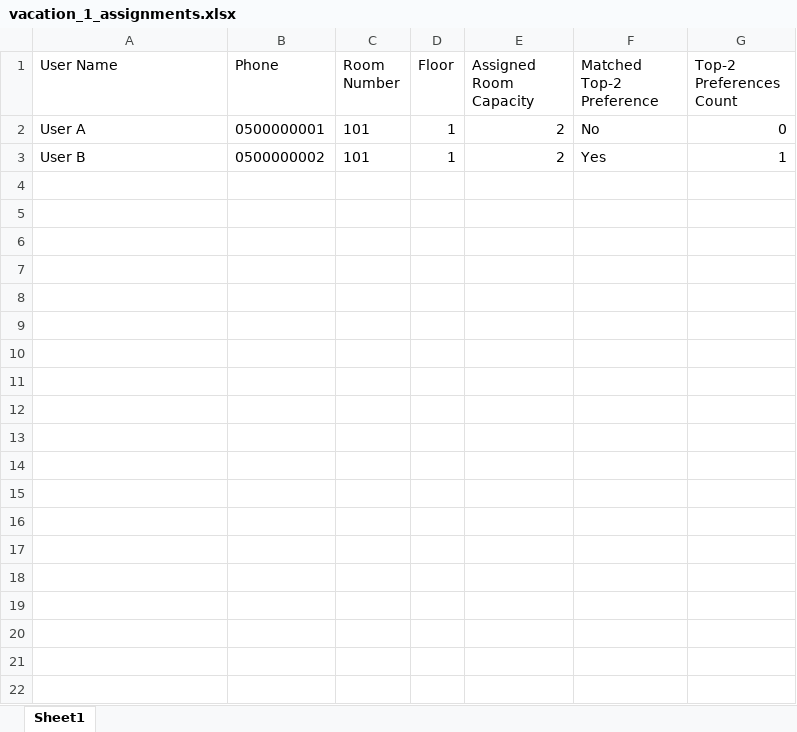
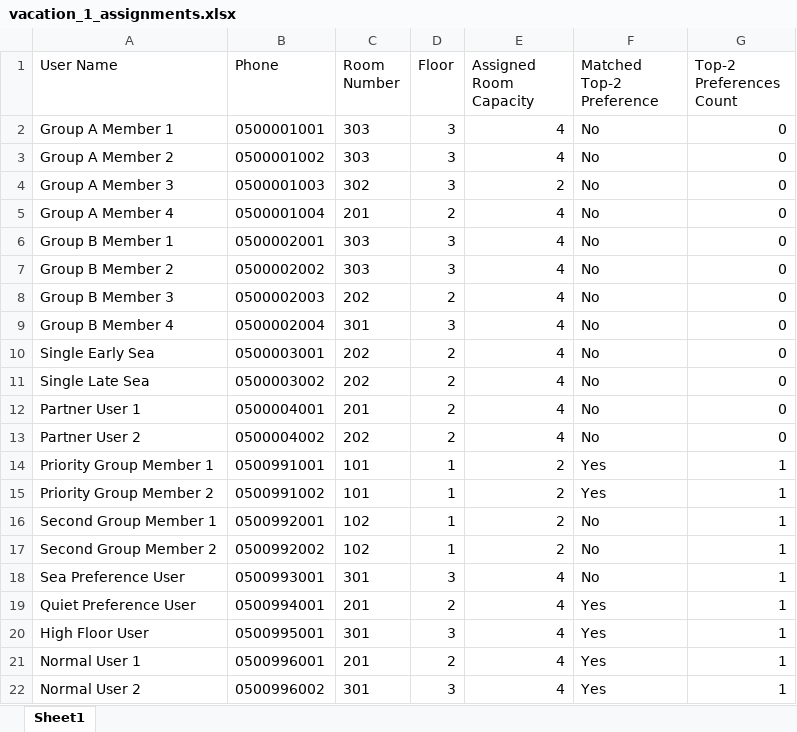
Before and after one commit to dvk22111-star/smart-stay, an Excel workbook: excels/vacation_1_assignments.xlsx, sheet Sheet1, drawn as a sheet; values as stored, in another font and other column widths than the file's, no borders; removed rows and columns are numbered as before the commit, all else as after; the diff names each change by its address in the sheet, - before the commit and + after, or states it on an @@ line.

Commit message:
update vacation 1 excel files

```diff
--- a/excels/vacation_1_assignments.xlsx (sheet Sheet1)
+++ b/excels/vacation_1_assignments.xlsx (sheet Sheet1)
-row 2: User A | 0500000001 | 101 | 1 | 2 | No | 0
+row 2: Group A Member 1 | 0500001001 | 303 | 3 | 4 | No | 0
+row 3: Group A Member 2 | 0500001002 | 303 | 3 | 4 | No | 0
+row 4: Group A Member 3 | 0500001003 | 302 | 3 | 2 | No | 0
+row 5: Group A Member 4 | 0500001004 | 201 | 2 | 4 | No | 0
+row 6: Group B Member 1 | 0500002001 | 303 | 3 | 4 | No | 0
+row 7: Group B Member 2 | 0500002002 | 303 | 3 | 4 | No | 0
+row 8: Group B Member 3 | 0500002003 | 202 | 2 | 4 | No | 0
+row 9: Group B Member 4 | 0500002004 | 301 | 3 | 4 | No | 0
+row 10: Single Early Sea | 0500003001 | 202 | 2 | 4 | No | 0
+row 11: Single Late Sea | 0500003002 | 202 | 2 | 4 | No | 0
+row 12: Partner User 1 | 0500004001 | 201 | 2 | 4 | No | 0
+row 13: Partner User 2 | 0500004002 | 202 | 2 | 4 | No | 0
-A14 (User Name): User B
+A14 (User Name): Priority Group Member 1
-B14 (Phone): 0500000002
+B14 (Phone): 0500991001
+row 15: Priority Group Member 2 | 0500991002 | 101 | 1 | 2 | Yes | 1
+row 16: Second Group Member 1 | 0500992001 | 102 | 1 | 2 | No | 1
+row 17: Second Group Member 2 | 0500992002 | 102 | 1 | 2 | No | 1
+row 18: Sea Preference User | 0500993001 | 301 | 3 | 4 | No | 1
+row 19: Quiet Preference User | 0500994001 | 201 | 2 | 4 | Yes | 1
+row 20: High Floor User | 0500995001 | 301 | 3 | 4 | Yes | 1
+row 21: Normal User 1 | 0500996001 | 201 | 2 | 4 | Yes | 1
+row 22: Normal User 2 | 0500996002 | 301 | 3 | 4 | Yes | 1
```
Also changed, not shown: excels/vacation_1_free_beds.xlsx, excels/vacation_1_low_score_women.xlsx, 1 other file.
